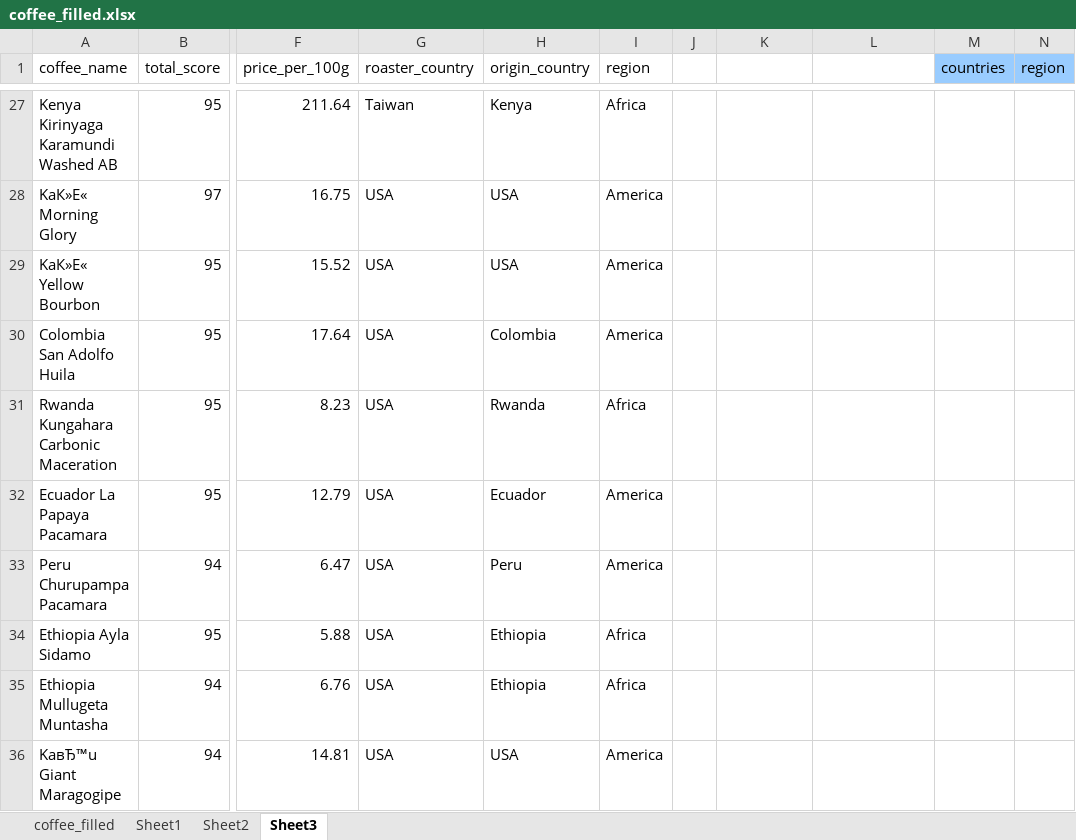
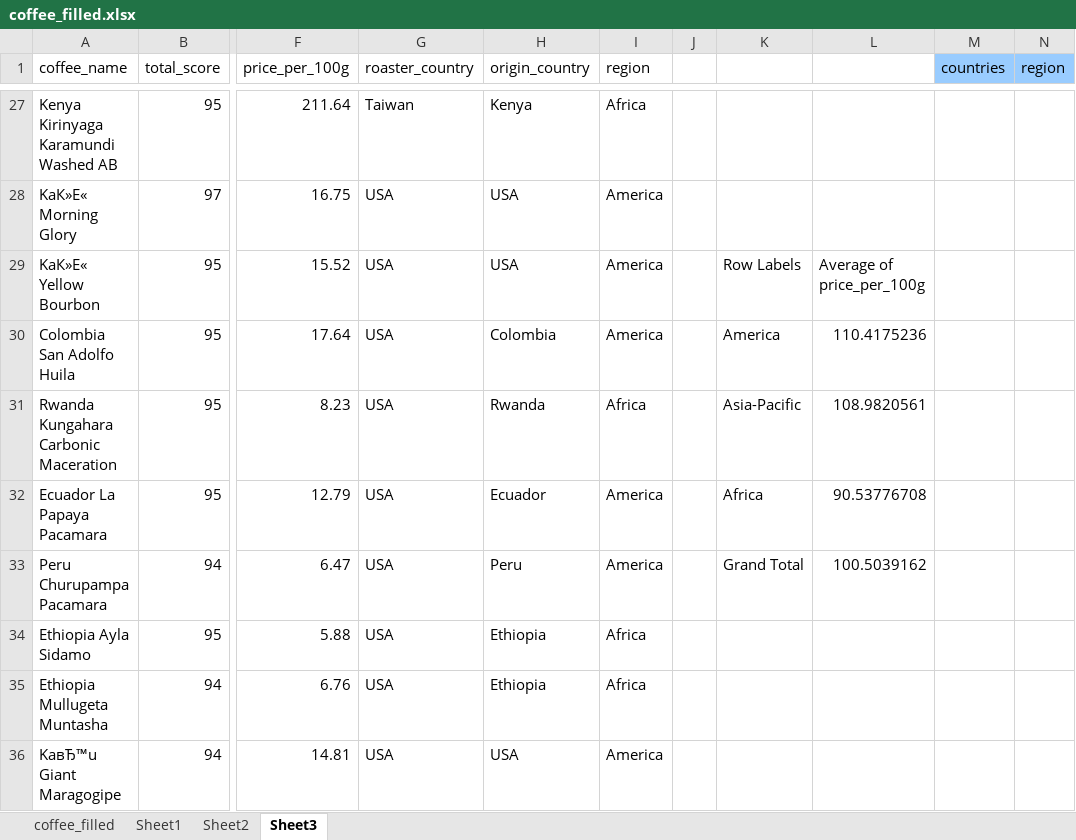
Before and after one commit to anialytic/Coffee-Value-Analysis-Price-Quality-and-Geography, an Excel workbook: visualization/coffee_filled.xlsx, sheet Sheet3, drawn as a sheet; only a part is shown, gaps mark what is left out; values as stored, in another font and other column widths than the file's, no borders; charts and pictures not drawn; the diff names each change by its address in the sheet, - before the commit and + after, or states it on an @@ line.

Commit message:
Add region avg price

```diff
--- a/visualization/coffee_filled.xlsx (sheet Sheet3)
+++ b/visualization/coffee_filled.xlsx (sheet Sheet3)
-K29: (empty)
+K29: Row Labels
-L29: (empty)
+L29: Average of price_per_100g
-K30: (empty)
+K30: America
-L30: (empty)
+L30: 110.4175236
-K31: (empty)
+K31: Asia-Pacific
-L31: (empty)
+L31: 108.9820561
-K32: (empty)
+K32: Africa
-L32: (empty)
+L32: 90.53776708
-K33: (empty)
+K33: Grand Total
-L33: (empty)
+L33: 100.5039162
```
Also changed, not shown: charts or pictures.
